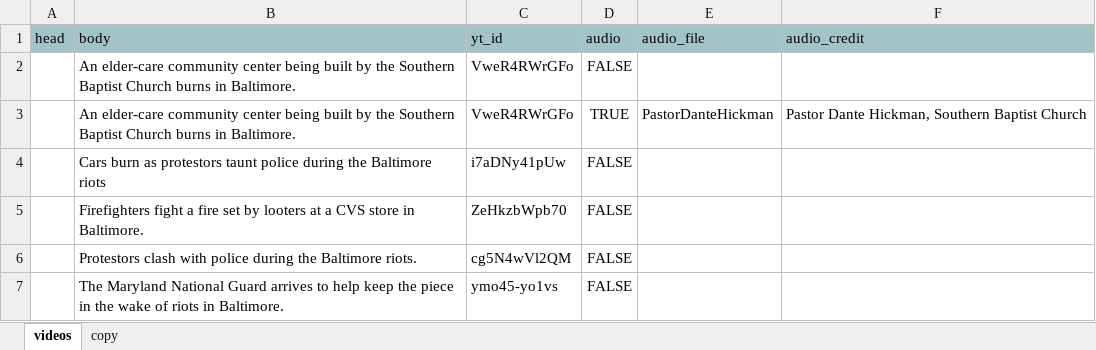
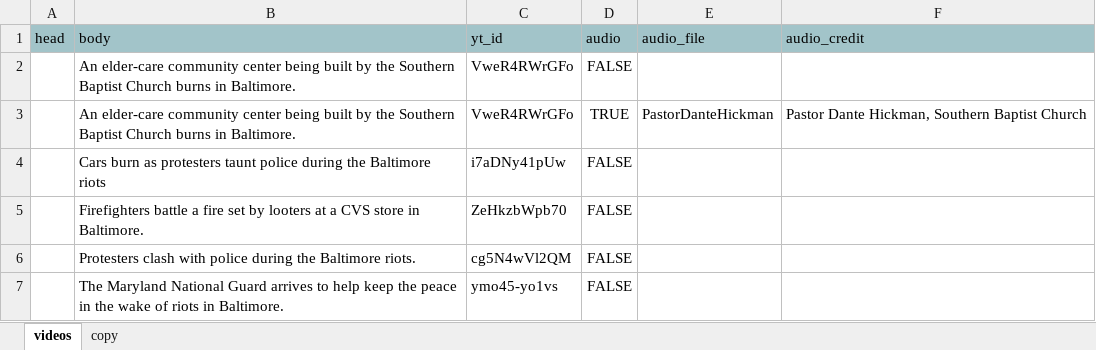
Before and after one commit to USATODAY/baltimore-unrest, an Excel workbook: data_tools/src/data.xlsx, sheet videos, drawn as a sheet; values as stored, in another font and other column widths than the file's, no borders; charts and pictures not drawn; the diff names each change by its address in the sheet, - before the commit and + after, or states it on an @@ line.

```diff
--- a/data_tools/src/data.xlsx (sheet videos)
+++ b/data_tools/src/data.xlsx (sheet videos)
-B4 (body): …burn as protestors taunt police…
+B4 (body): …burn as protesters taunt police…
-B5 (body): Firefighters fight a fire…
+B5 (body): Firefighters battle a fire…
-B6 (body): Protestors clash with…
+B6 (body): Protesters clash with…
-B7 (body): …keep the piece in the…
+B7 (body): …keep the peace in the…
```
Also changed, not shown: 2 other files.
